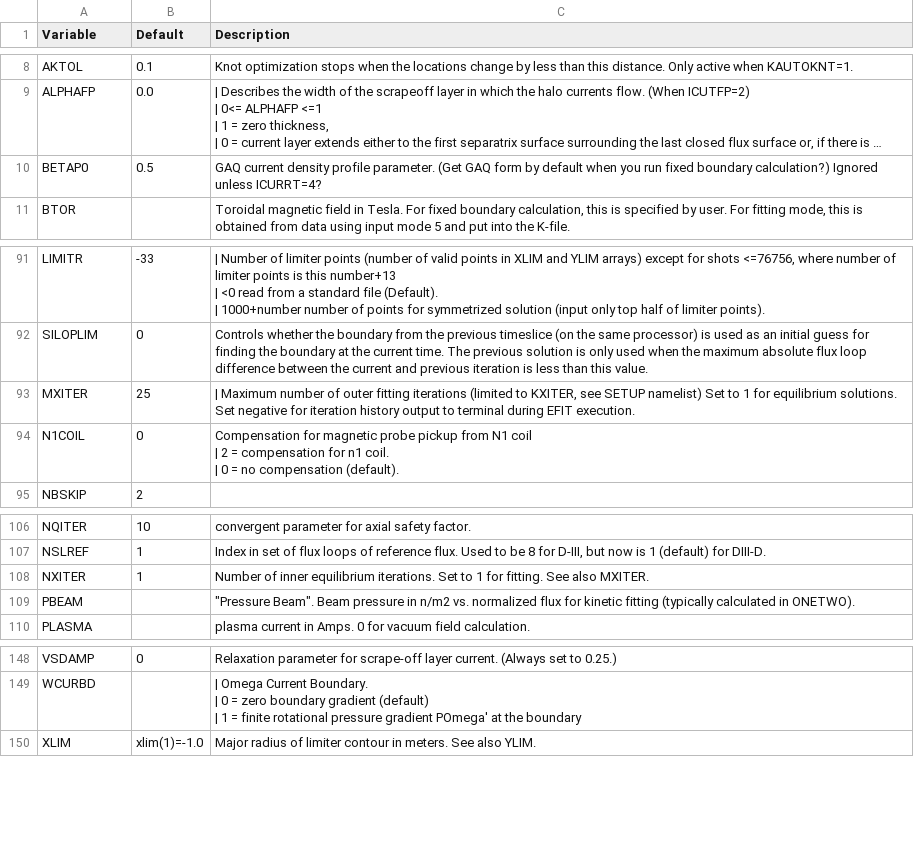
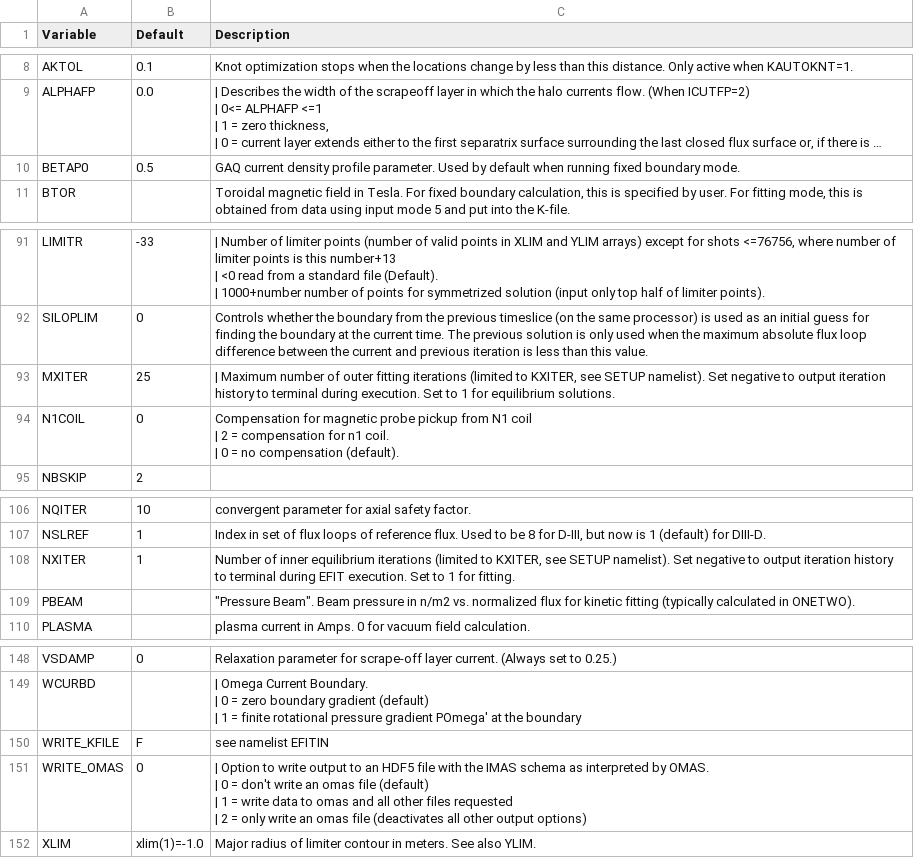
Before and after one commit to gafusion/EFIT, a CSV file: docs/tables/in1.csv, drawn as a sheet; only a part is shown, gaps mark what is left out; long unchanged cells end in …; ↵ is a line break in a cell; the diff names each change by its address in the sheet, - before the commit and + after, or states it on an @@ line.

```diff
--- a/docs/tables/in1.csv
+++ b/docs/tables/in1.csv
-C10 (Description): …profile parameter. (Get GAQ form by default when you run fixed boundary calculation?) Ignored unless ICURRT=4?
+C10 (Description): …profile parameter. Used by default when running fixed boundary mode.
-C93 (Description): …see SETUP namelist) Set to 1 for equilibrium solutions. Set negative for iteration history output to terminal during EFIT execution.
+C93 (Description): …see SETUP namelist). Set negative to output iteration history to terminal during execution. Set to 1 for equilibrium solutions.
-C108 (Description): …inner equilibrium iterations. Set to 1 for fitting. See also MXITER.
+C108 (Description): …inner equilibrium iterations (limited to KXITER, see SETUP namelist). Set negative to output iteration history to terminal during EFIT execution. Set to 1 for fitting.
+row 150: WRITE_KFILE | F | see namelist EFITIN
+row 151: WRITE_OMAS | 0 | | Option to write output to an HDF5 file with the IMAS schema as interpreted by OMAS. ↵ | 0 = don't write an omas file (default) ↵ | 1 = write data to omas and all other files requested ↵ | 2 = only write an omas file (deactivates all other output options)
```
Also changed, not shown: docs/tables/efitin.csv, docs/tables/in3.csv, 32 other files.
